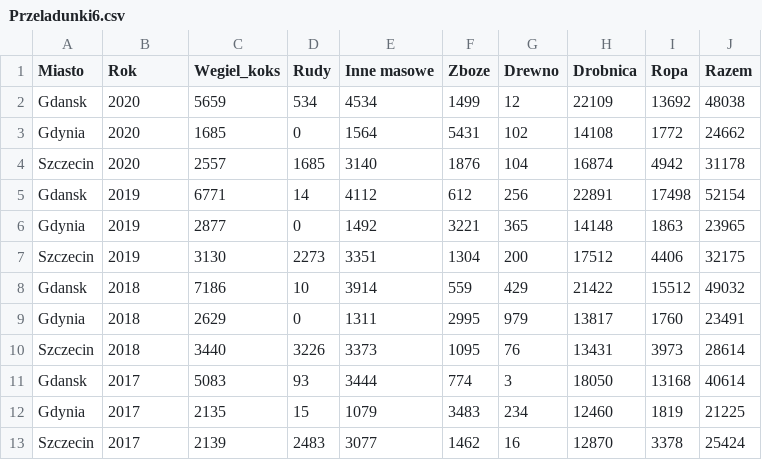
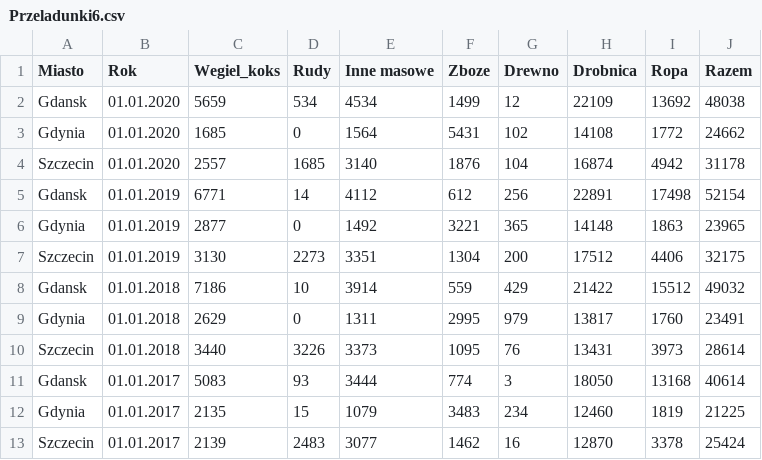
Before and after one commit to Wilkanowicz/Dane, a CSV file: Przeladunki6.csv, drawn as a sheet.

Commit message:
Add files via upload

```diff
--- a/Przeladunki6.csv
+++ b/Przeladunki6.csv
@@ -1,13 +1,13 @@
 Miasto;Rok;Wegiel_koks;Rudy;Inne masowe;Zboze;Drewno;Drobnica;Ropa;Razem
-Gdansk;2020;5659;534;4534;1499;12;22109;13692;48038
-Gdynia;2020;1685;0;1564;5431;102;14108;1772;24662
-Szczecin;2020;2557;1685;3140;1876;104;16874;4942;31178
-Gdansk;2019;6771;14;4112;612;256;22891;17498;52154
-Gdynia;2019;2877;0;1492;3221;365;14148;1863;23965
-Szczecin;2019;3130;2273;3351;1304;200;17512;4406;32175
-Gdansk;2018;7186;10;3914;559;429;21422;15512;49032
-Gdynia;2018;2629;0;1311;2995;979;13817;1760;23491
-Szczecin;2018;3440;3226;3373;1095;76;13431;3973;28614
-Gdansk;2017;5083;93;3444;774;3;18050;13168;40614
-Gdynia;2017;2135;15;1079;3483;234;12460;1819;21225
-Szczecin;2017;2139;2483;3077;1462;16;12870;3378;25424
+Gdansk;01.01.2020;5659;534;4534;1499;12;22109;13692;48038
+Gdynia;01.01.2020;1685;0;1564;5431;102;14108;1772;24662
+Szczecin;01.01.2020;2557;1685;3140;1876;104;16874;4942;31178
+Gdansk;01.01.2019;6771;14;4112;612;256;22891;17498;52154
+Gdynia;01.01.2019;2877;0;1492;3221;365;14148;1863;23965
+Szczecin;01.01.2019;3130;2273;3351;1304;200;17512;4406;32175
+Gdansk;01.01.2018;7186;10;3914;559;429;21422;15512;49032
+Gdynia;01.01.2018;2629;0;1311;2995;979;13817;1760;23491
+Szczecin;01.01.2018;3440;3226;3373;1095;76;13431;3973;28614
+Gdansk;01.01.2017;5083;93;3444;774;3;18050;13168;40614
+Gdynia;01.01.2017;2135;15;1079;3483;234;12460;1819;21225
+Szczecin;01.01.2017;2139;2483;3077;1462;16;12870;3378;25424
```
